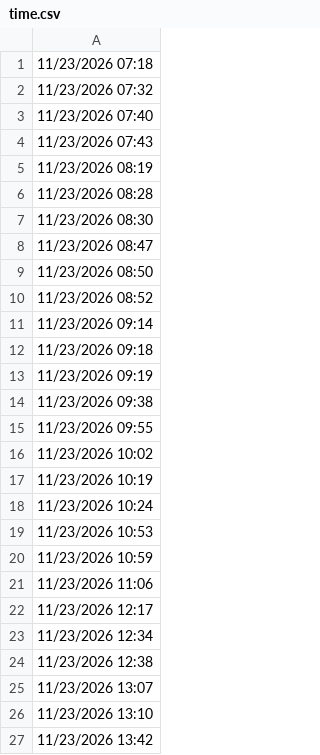
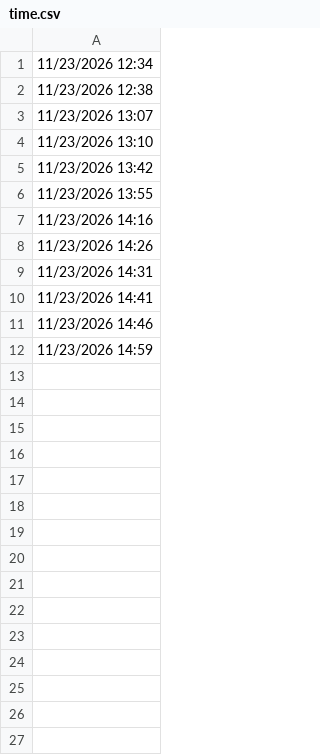
Before and after one commit to lethanhtannhat/kimho, a CSV file: time.csv, drawn as a sheet; only a part is shown; the shorter side is filled out with more unchanged rows.

```diff
--- a/time.csv
+++ b/time.csv
@@ -1,23 +1 @@
-11/23/2026 07:18
-11/23/2026 07:32
-11/23/2026 07:40
-11/23/2026 07:43
-11/23/2026 08:19
-11/23/2026 08:28
-11/23/2026 08:30
-11/23/2026 08:47
-11/23/2026 08:50
-11/23/2026 08:52
-11/23/2026 09:14
-11/23/2026 09:18
-11/23/2026 09:19
-11/23/2026 09:38
-11/23/2026 09:55
-11/23/2026 10:02
-11/23/2026 10:19
-11/23/2026 10:24
-11/23/2026 10:53
-11/23/2026 10:59
-11/23/2026 11:06
-11/23/2026 12:17
 11/23/2026 12:34
```
Also changed, not shown: 1 other file.
